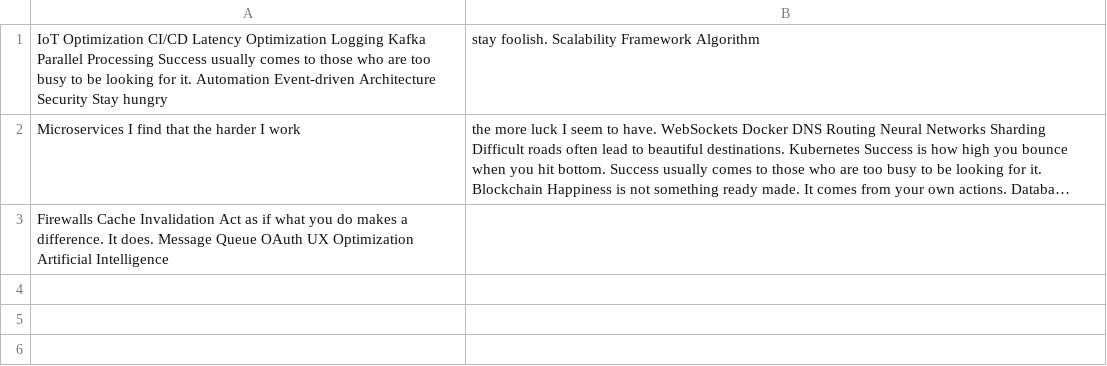
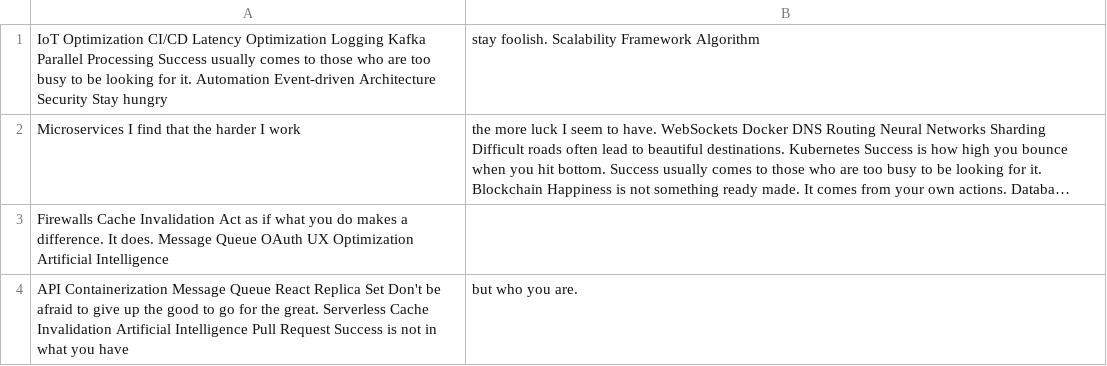
Before and after one commit to whims-gnomes/natividacomm, a CSV file: backup/mock_data.csv, drawn as a sheet; long unchanged cells end in …; the diff names each change by its address in the sheet, - before the commit and + after, or states it on an @@ line.

Commit message:
Updated backup

```diff
--- a/backup/mock_data.csv
+++ b/backup/mock_data.csv
+row 4: API Containerization Message Queue React Replica Set Don't be afraid to give up the good to go for the great. Serverless Cache Invalidation Artificial Intelligence Pull Request Success is not in what you have | but who you are.
```
Also changed, not shown: 4 other files.
